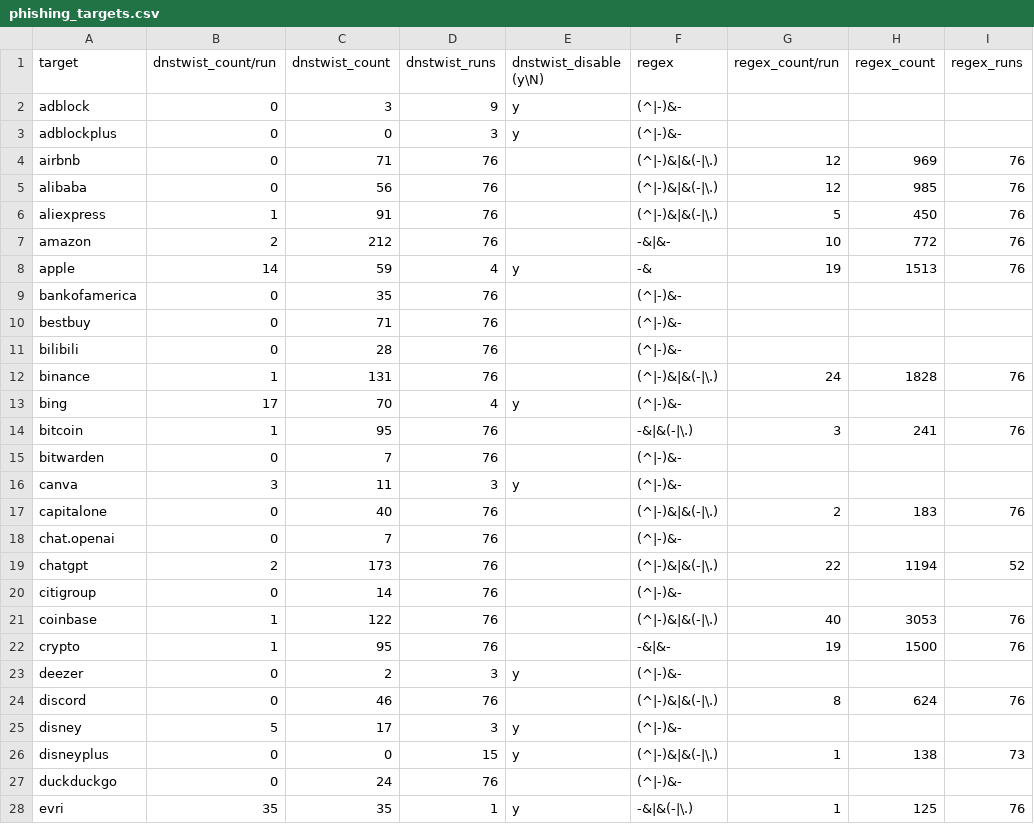
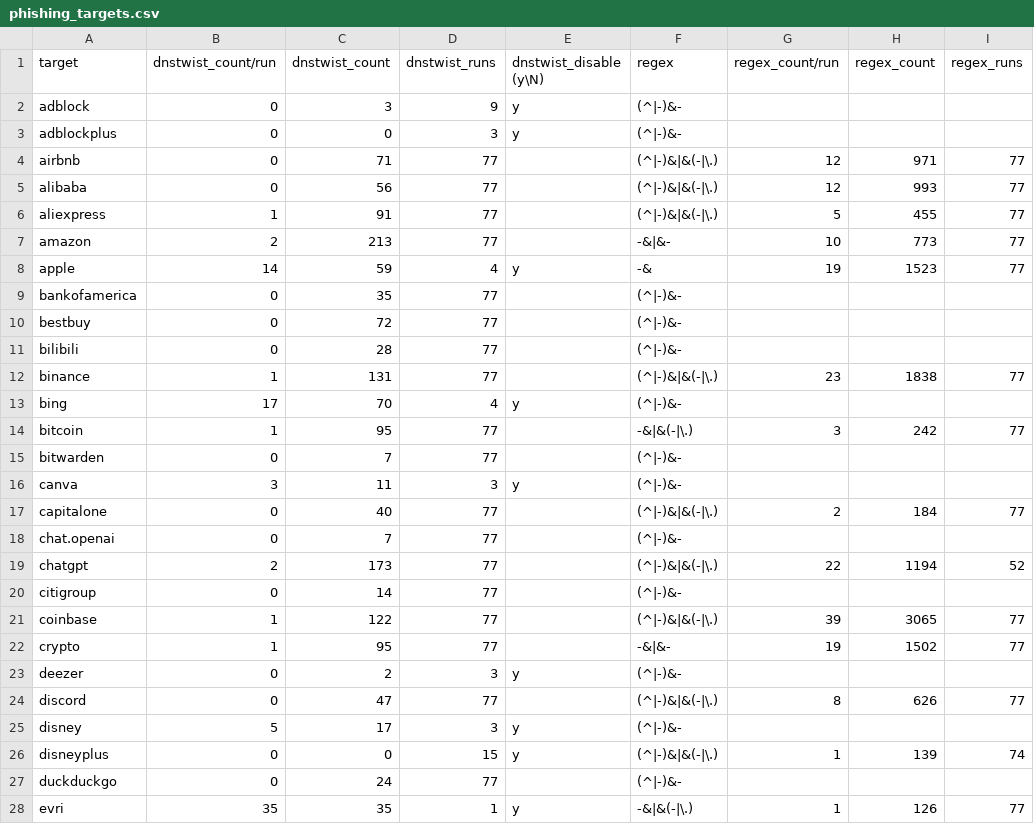
Before and after one commit to jarelllama/Scam-Blocklist, a CSV file: config/phishing_targets.csv, drawn as a sheet; only a part is shown; the diff covers the shown part only; the diff names each change by its address in the sheet, - before the commit and + after, or states it on an @@ line.

```diff
--- a/config/phishing_targets.csv
+++ b/config/phishing_targets.csv
-D4:D7 (dnstwist_runs): 76
+D4:D7 (dnstwist_runs): 77
-H4 (regex_count): 969
+H4 (regex_count): 971
-I4:I8 (regex_runs): 76
+I4:I8 (regex_runs): 77
-H5 (regex_count): 985
+H5 (regex_count): 993
-H6 (regex_count): 450
+H6 (regex_count): 455
-C7 (dnstwist_count): 212
+C7 (dnstwist_count): 213
-H7 (regex_count): 772
+H7 (regex_count): 773
-H8 (regex_count): 1513
+H8 (regex_count): 1523
-D9:D12 (dnstwist_runs): 76
+D9:D12 (dnstwist_runs): 77
-C10 (dnstwist_count): 71
+C10 (dnstwist_count): 72
-G12 (regex_count/run): 24
+G12 (regex_count/run): 23
-H12 (regex_count): 1828
+H12 (regex_count): 1838
-I12 (regex_runs): 76
+I12 (regex_runs): 77
-D14:D15 (dnstwist_runs): 76
+D14:D15 (dnstwist_runs): 77
-H14 (regex_count): 241
+H14 (regex_count): 242
-I14 (regex_runs): 76
+I14 (regex_runs): 77
-D17:D22 (dnstwist_runs): 76
+D17:D22 (dnstwist_runs): 77
-H17 (regex_count): 183
+H17 (regex_count): 184
-I17 (regex_runs): 76
+I17 (regex_runs): 77
-G21 (regex_count/run): 40
+G21 (regex_count/run): 39
-H21 (regex_count): 3053
+H21 (regex_count): 3065
-I21:I22 (regex_runs): 76
+I21:I22 (regex_runs): 77
-H22 (regex_count): 1500
+H22 (regex_count): 1502
-C24 (dnstwist_count): 46
+C24 (dnstwist_count): 47
-D24 (dnstwist_runs): 76
+D24 (dnstwist_runs): 77
-H24 (regex_count): 624
+H24 (regex_count): 626
-I24 (regex_runs): 76
+I24 (regex_runs): 77
-H26 (regex_count): 138
+H26 (regex_count): 139
-I26 (regex_runs): 73
+I26 (regex_runs): 74
-D27 (dnstwist_runs): 76
+D27 (dnstwist_runs): 77
-H28 (regex_count): 125
+H28 (regex_count): 126
-I28 (regex_runs): 76
+I28 (regex_runs): 77
```
Also changed, not shown: 148 edited cells elsewhere in this file, config/source_log.csv, 6 other files.
